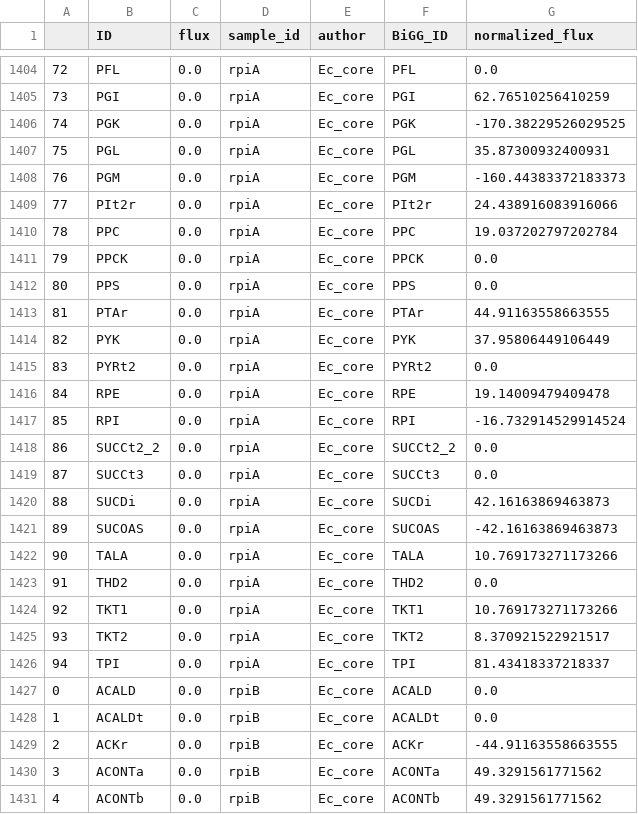
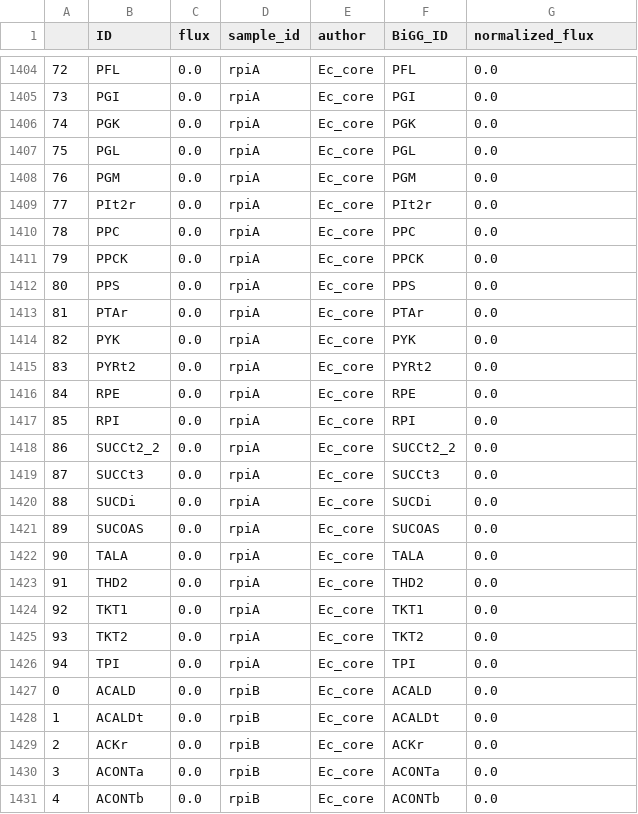
Before and after one commit to biosustain/EcoliKineticBenchmark, a CSV file: data/simulation_results/COBRA/core_model/knockouts_all.csv, drawn as a sheet; only a part is shown, gaps mark what is left out; the diff covers the shown part only.

Commit message:
Failure to growth is now considered to be 0 flux

```diff
--- a/data/simulation_results/COBRA/core_model/knockouts_all.csv
+++ b/data/simulation_results/COBRA/core_model/knockouts_all.csv
@@ -1404,28 +1404,28 @@
 72,PFL,0.0,rpiA,Ec_core,PFL,0.0
-73,PGI,0.0,rpiA,Ec_core,PGI,62.76510256410259
-74,PGK,0.0,rpiA,Ec_core,PGK,-170.38229526029525
-75,PGL,0.0,rpiA,Ec_core,PGL,35.87300932400931
-76,PGM,0.0,rpiA,Ec_core,PGM,-160.44383372183373
-77,PIt2r,0.0,rpiA,Ec_core,PIt2r,24.438916083916066
-78,PPC,0.0,rpiA,Ec_core,PPC,19.037202797202784
+73,PGI,0.0,rpiA,Ec_core,PGI,0.0
+74,PGK,0.0,rpiA,Ec_core,PGK,0.0
+75,PGL,0.0,rpiA,Ec_core,PGL,0.0
+76,PGM,0.0,rpiA,Ec_core,PGM,0.0
+77,PIt2r,0.0,rpiA,Ec_core,PIt2r,0.0
+78,PPC,0.0,rpiA,Ec_core,PPC,0.0
 79,PPCK,0.0,rpiA,Ec_core,PPCK,0.0
 80,PPS,0.0,rpiA,Ec_core,PPS,0.0
-81,PTAr,0.0,rpiA,Ec_core,PTAr,44.91163558663555
-82,PYK,0.0,rpiA,Ec_core,PYK,37.95806449106449
+81,PTAr,0.0,rpiA,Ec_core,PTAr,0.0
+82,PYK,0.0,rpiA,Ec_core,PYK,0.0
 83,PYRt2,0.0,rpiA,Ec_core,PYRt2,0.0
-84,RPE,0.0,rpiA,Ec_core,RPE,19.14009479409478
-85,RPI,0.0,rpiA,Ec_core,RPI,-16.732914529914524
+84,RPE,0.0,rpiA,Ec_core,RPE,0.0
+85,RPI,0.0,rpiA,Ec_core,RPI,0.0
 86,SUCCt2_2,0.0,rpiA,Ec_core,SUCCt2_2,0.0
 87,SUCCt3,0.0,rpiA,Ec_core,SUCCt3,0.0
-88,SUCDi,0.0,rpiA,Ec_core,SUCDi,42.16163869463873
-89,SUCOAS,0.0,rpiA,Ec_core,SUCOAS,-42.16163869463873
-90,TALA,0.0,rpiA,Ec_core,TALA,10.769173271173266
+88,SUCDi,0.0,rpiA,Ec_core,SUCDi,0.0
+89,SUCOAS,0.0,rpiA,Ec_core,SUCOAS,0.0
+90,TALA,0.0,rpiA,Ec_core,TALA,0.0
 91,THD2,0.0,rpiA,Ec_core,THD2,0.0
-92,TKT1,0.0,rpiA,Ec_core,TKT1,10.769173271173266
-93,TKT2,0.0,rpiA,Ec_core,TKT2,8.370921522921517
-94,TPI,0.0,rpiA,Ec_core,TPI,81.43418337218337
+92,TKT1,0.0,rpiA,Ec_core,TKT1,0.0
+93,TKT2,0.0,rpiA,Ec_core,TKT2,0.0
+94,TPI,0.0,rpiA,Ec_core,TPI,0.0
 0,ACALD,0.0,rpiB,Ec_core,ACALD,0.0
 1,ACALDt,0.0,rpiB,Ec_core,ACALDt,0.0
-2,ACKr,0.0,rpiB,Ec_core,ACKr,-44.91163558663555
-3,ACONTa,0.0,rpiB,Ec_core,ACONTa,49.3291561771562
-4,ACONTb,0.0,rpiB,Ec_core,ACONTb,49.3291561771562
+2,ACKr,0.0,rpiB,Ec_core,ACKr,0.0
+3,ACONTa,0.0,rpiB,Ec_core,ACONTa,0.0
+4,ACONTb,0.0,rpiB,Ec_core,ACONTb,0.0
```
Also changed, not shown: 137 edited cells elsewhere in this file, data/simulation_results/COBRA/ECC2/knockouts_all.csv, data/simulation_results/COBRA/Exp_ECC2/delta_pgl.csv, 19 other files.
